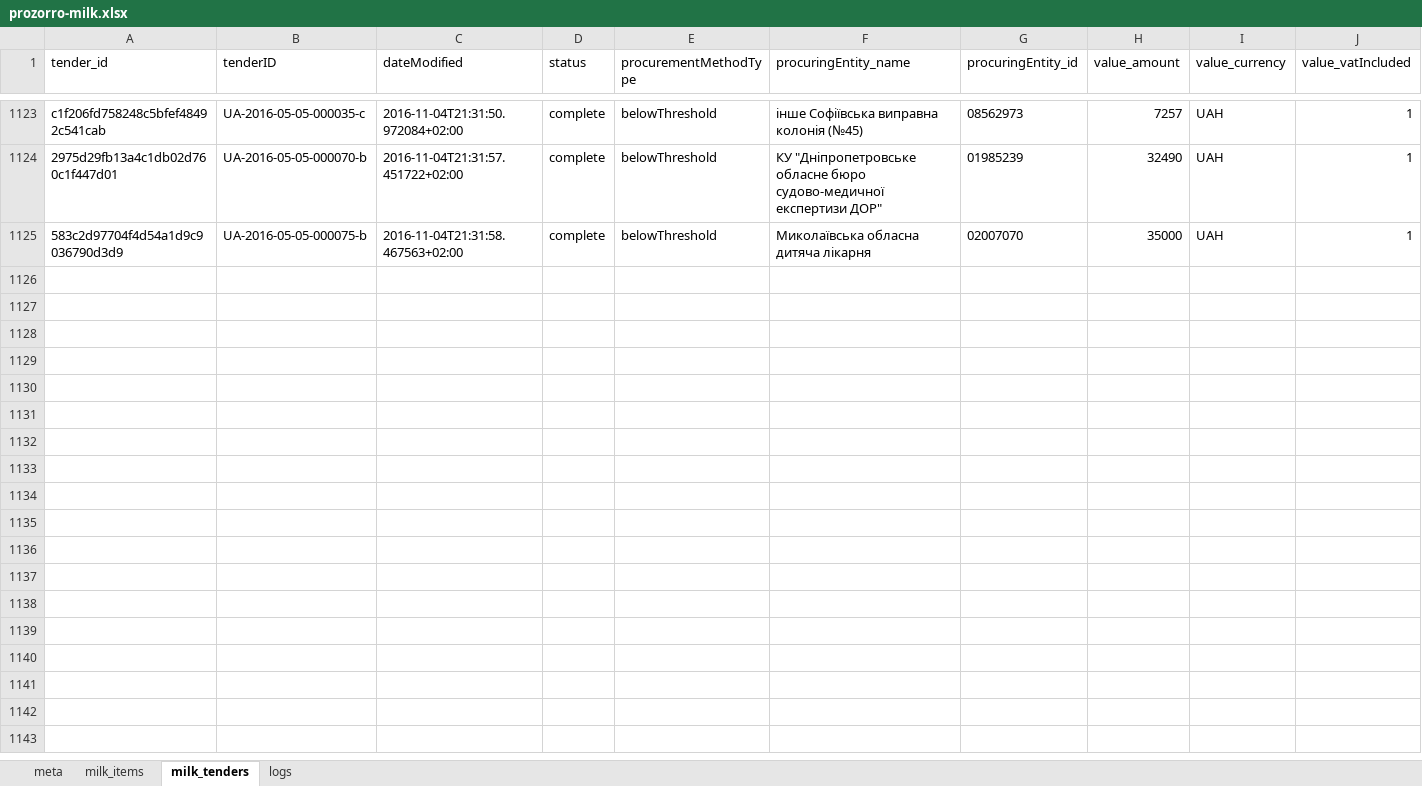
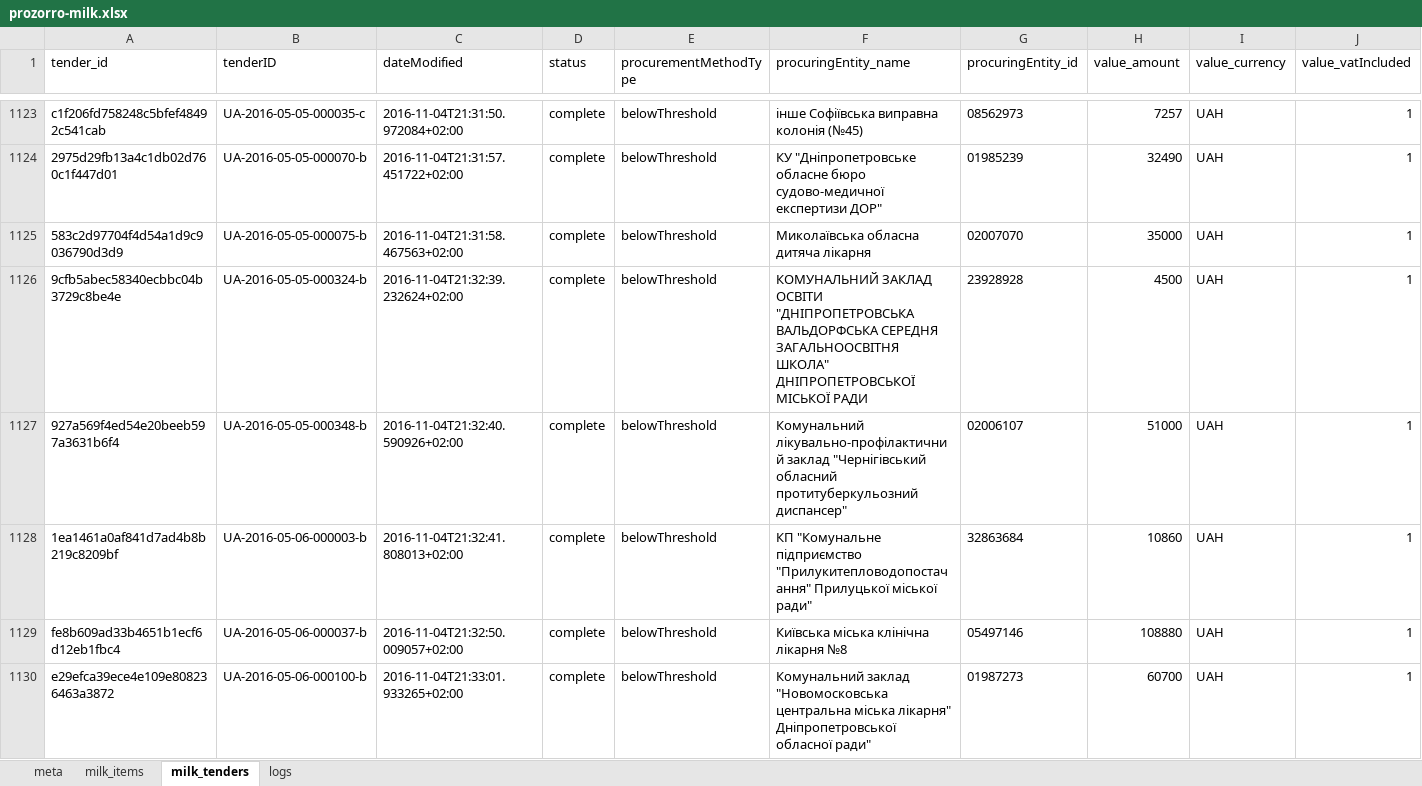
Before and after one commit to mcharniuk1-spec/qlik, an Excel workbook: data/prozorro-milk.xlsx, sheet milk_tenders, drawn as a sheet; only a part is shown, gaps mark what is left out; values as stored, in another font and other column widths than the file's, no borders; rows hold the shown columns only; the diff covers the shown part only; the diff names each change by its address in the sheet, - before the commit and + after, or states it on an @@ line.

```diff
--- a/data/prozorro-milk.xlsx (sheet milk_tenders)
+++ b/data/prozorro-milk.xlsx (sheet milk_tenders)
+row 1126: 9cfb5abec58340ecbbc04b3729c8be4e | UA-2016-05-05-000324-b | 2016-11-04T21:32:39.232624+02:00 | complete | belowThreshold | КОМУНАЛЬНИЙ ЗАКЛАД ОСВІТИ "ДНІПРОПЕТРОВСЬКА ВАЛЬДОРФСЬКА СЕРЕДНЯ ЗАГАЛЬНООСВІТНЯ ШКОЛА" ДНІПРОПЕТРОВСЬКОЇ МІСЬКОЇ РАДИ | 23928928 | 4500 | UAH | 1
+row 1127: 927a569f4ed54e20beeb597a3631b6f4 | UA-2016-05-05-000348-b | 2016-11-04T21:32:40.590926+02:00 | complete | belowThreshold | Комунальний лікувально-профілактичний заклад "Чернігівський обласний протитуберкульозний диспансер" | 02006107 | 51000 | UAH | 1
+row 1128: 1ea1461a0af841d7ad4b8b219c8209bf | UA-2016-05-06-000003-b | 2016-11-04T21:32:41.808013+02:00 | complete | belowThreshold | КП "Комунальне підприємство "Прилукитепловодопостачання" Прилуцької міської ради" | 32863684 | 10860 | UAH | 1
+row 1129: fe8b609ad33b4651b1ecf6d12eb1fbc4 | UA-2016-05-06-000037-b | 2016-11-04T21:32:50.009057+02:00 | complete | belowThreshold | Київська міська клінічна лікарня №8 | 05497146 | 108880 | UAH | 1
+row 1130: e29efca39ece4e109e808236463a3872 | UA-2016-05-06-000100-b | 2016-11-04T21:33:01.933265+02:00 | complete | belowThreshold | Комунальний заклад "Новомосковська центральна міська лікарня" Дніпропетровської обласної ради" | 01987273 | 60700 | UAH | 1
```
Also changed, not shown: 24 added rows elsewhere in this sheet, sheet milk_items, sheet logs, sheet meta, 4 other files.
